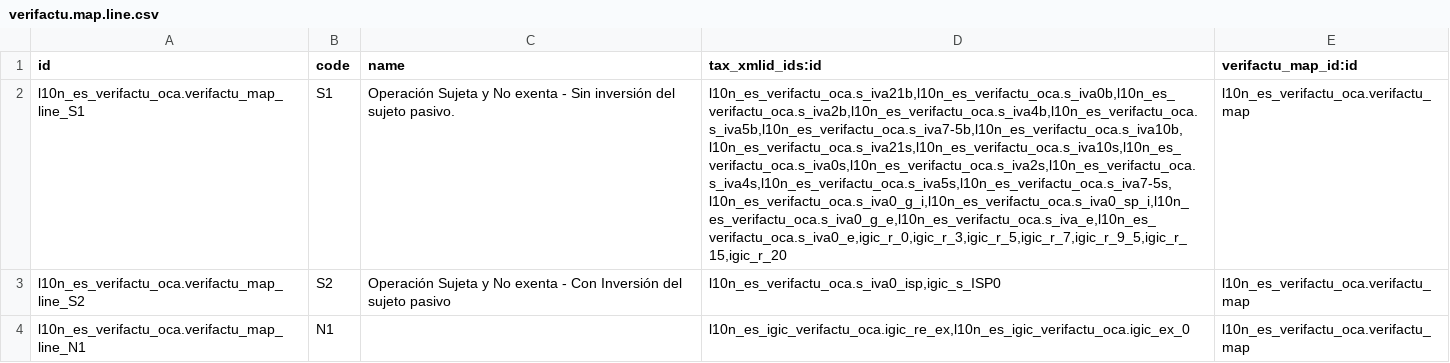
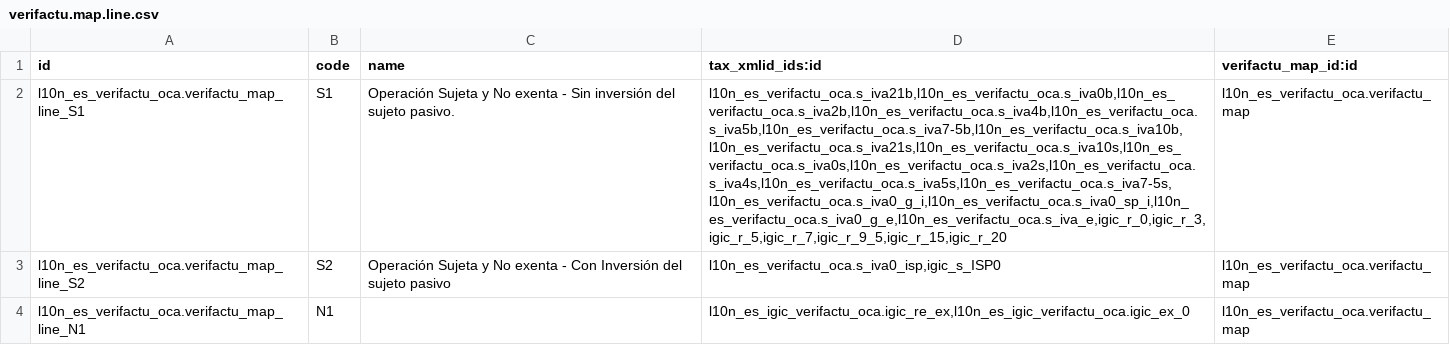
Before and after one commit to OCA/l10n-spain, a CSV file: l10n_es_igic_verifactu_oca/data/verifactu.map.line.csv, drawn as a sheet; the diff names each change by its address in the sheet, - before the commit and + after, or states it on an @@ line.

Commit message:
[MIG] l10n_es_igic_verifactu_oca: Migration to 18.0

```diff
--- a/l10n_es_igic_verifactu_oca/data/verifactu.map.line.csv
+++ b/l10n_es_igic_verifactu_oca/data/verifactu.map.line.csv
-D2 (tax_xmlid_ids:id): l10n_es_verifactu_oca.s_iva21b,l10n_es_verifactu_oca.s_iva0b,l10n_es_verifactu_oca.s_iva2b,l10n_es_verifactu_oca.s_iva4b,l10n_es_verifactu_oca.s_iva5b,l10n_es_verifactu_oca.s_iva7-5b,l10n_es_verifactu_oca.s_iva10b,l10n_es_verifactu_oca.s_iva21s,l10n_es_verifactu_oca.s_iva10s,l10n_es_verifactu_oca.s_iva0s,l10n_es_verifactu_oca.s_iva2s,l10n_es_verifactu_oca.s_iva4s,l10n_es_verifactu_oca.s_iva5s,l10n_es_verifactu_oca.s_iva7-5s,l10n_es_verifactu_oca.s_iva0_g_i,l10n_es_verifactu_oca.s_iva0_sp_i,l10n_es_verifactu_oca.s_iva0_g_e,l10n_es_verifactu_oca.s_iva_e,l10n_es_verifactu_oca.s_iva0_e,igic_r_0,igic_r_3,igic_r_5,igic_r_7,igic_r_9_5,igic_r_15,igic_r_20
+D2 (tax_xmlid_ids:id): l10n_es_verifactu_oca.s_iva21b,l10n_es_verifactu_oca.s_iva0b,l10n_es_verifactu_oca.s_iva2b,l10n_es_verifactu_oca.s_iva4b,l10n_es_verifactu_oca.s_iva5b,l10n_es_verifactu_oca.s_iva7-5b,l10n_es_verifactu_oca.s_iva10b,l10n_es_verifactu_oca.s_iva21s,l10n_es_verifactu_oca.s_iva10s,l10n_es_verifactu_oca.s_iva0s,l10n_es_verifactu_oca.s_iva2s,l10n_es_verifactu_oca.s_iva4s,l10n_es_verifactu_oca.s_iva5s,l10n_es_verifactu_oca.s_iva7-5s,l10n_es_verifactu_oca.s_iva0_g_i,l10n_es_verifactu_oca.s_iva0_sp_i,l10n_es_verifactu_oca.s_iva0_g_e,l10n_es_verifactu_oca.s_iva_e,igic_r_0,igic_r_3,igic_r_5,igic_r_7,igic_r_9_5,igic_r_15,igic_r_20
```
Also changed, not shown: 7 other files.
